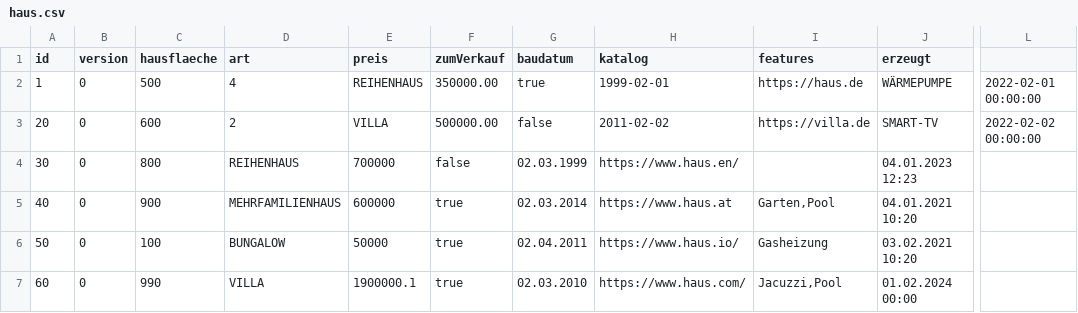
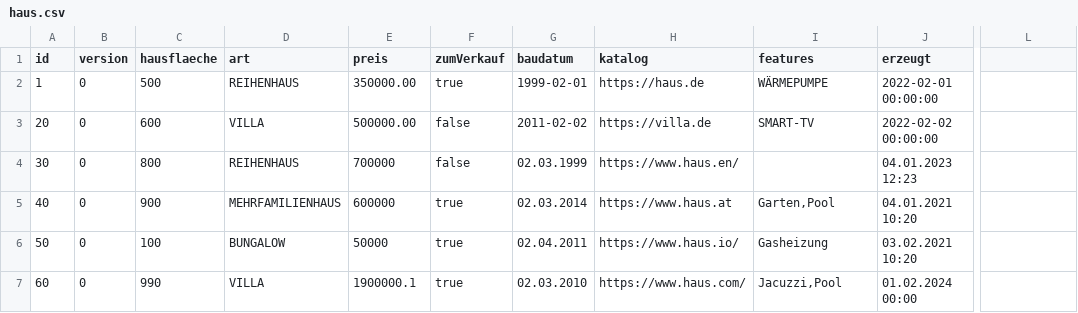
Before and after one commit to Yukasama/haus, a CSV file: .extras/db/postgres/csv/haus.csv, drawn as a sheet; only a part is shown, gaps mark what is left out; the diff names each change by its address in the sheet, - before the commit and + after, or states it on an @@ line.

```diff
--- a/.extras/db/postgres/csv/haus.csv
+++ b/.extras/db/postgres/csv/haus.csv
-D2 (art): 4
+D2 (art): REIHENHAUS
-E2 (preis): REIHENHAUS
+E2 (preis): 350000.00
-F2 (zumVerkauf): 350000.00
+F2 (zumVerkauf): true
-G2 (baudatum): true
+G2 (baudatum): 1999-02-01
-H2 (katalog): 1999-02-01
+H2 (katalog): https://haus.de
-I2 (features): https://haus.de
+I2 (features): WÄRMEPUMPE
-J2 (erzeugt): WÄRMEPUMPE
+J2 (erzeugt): 2022-02-01 00:00:00
-L2: 2022-02-01 00:00:00
+L2: (empty)
-D3 (art): 2
+D3 (art): VILLA
-E3 (preis): VILLA
+E3 (preis): 500000.00
-F3 (zumVerkauf): 500000.00
+F3 (zumVerkauf): false
-G3 (baudatum): false
+G3 (baudatum): 2011-02-02
-H3 (katalog): 2011-02-02
+H3 (katalog): https://villa.de
-I3 (features): https://villa.de
+I3 (features): SMART-TV
-J3 (erzeugt): SMART-TV
+J3 (erzeugt): 2022-02-02 00:00:00
-L3: 2022-02-02 00:00:00
+L3: (empty)
```
Also changed, not shown: 5 other files.
